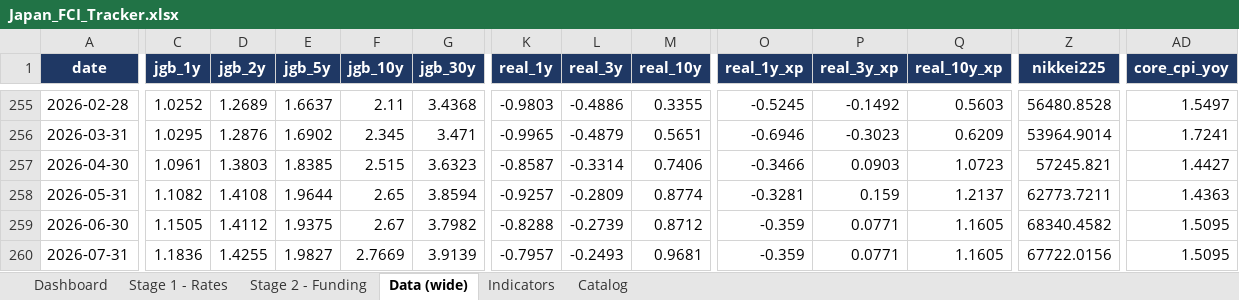
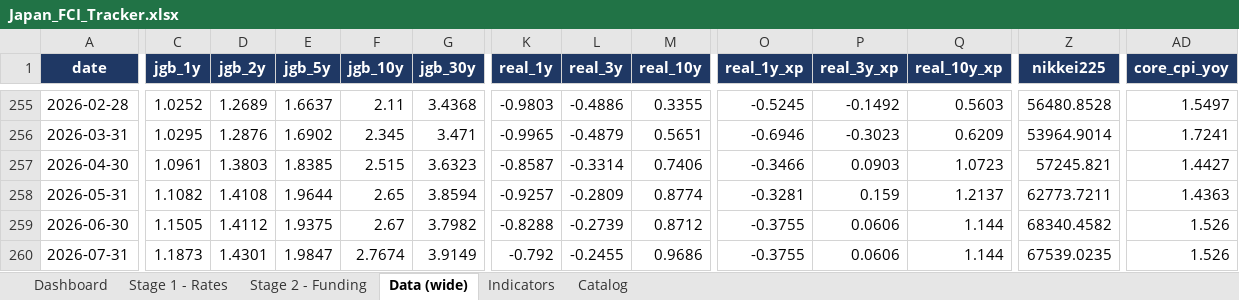
Before and after one commit to LY069/Japan-Financial-Condition-Tracker, an Excel workbook: Japan_FCI_Tracker.xlsx, sheet Data (wide), drawn as a sheet; only a part is shown, gaps mark what is left out; values as stored, in another font and other column widths than the file's, no borders; the diff names each change by its address in the sheet, - before the commit and + after, or states it on an @@ line.

```diff
--- a/Japan_FCI_Tracker.xlsx (sheet Data (wide))
+++ b/Japan_FCI_Tracker.xlsx (sheet Data (wide))
-O259:O260 (real_1y_xp): -0.359
+O259:O260 (real_1y_xp): -0.3755
-P259:P260 (real_3y_xp): 0.0771
+P259:P260 (real_3y_xp): 0.0606
-Q259:Q260 (real_10y_xp): 1.1605
+Q259:Q260 (real_10y_xp): 1.144
-AD259:AD260 (core_cpi_yoy): 1.5095
+AD259:AD260 (core_cpi_yoy): 1.526
-C260 (jgb_1y): 1.1836
+C260 (jgb_1y): 1.1873
-D260 (jgb_2y): 1.4255
+D260 (jgb_2y): 1.4301
-E260 (jgb_5y): 1.9827
+E260 (jgb_5y): 1.9847
-F260 (jgb_10y): 2.7669
+F260 (jgb_10y): 2.7674
-G260 (jgb_30y): 3.9139
+G260 (jgb_30y): 3.9149
-K260 (real_1y): -0.7957
+K260 (real_1y): -0.792
-L260 (real_3y): -0.2493
+L260 (real_3y): -0.2455
-M260 (real_10y): 0.9681
+M260 (real_10y): 0.9686
-Z260 (nikkei225): 67722.0156
+Z260 (nikkei225): 67539.0235
```
Also changed, not shown: sheet Indicators, sheet Stage 1 - Rates, sheet Stage 2 - Funding, sheet Dashboard, hidden cells, 3 other files.
